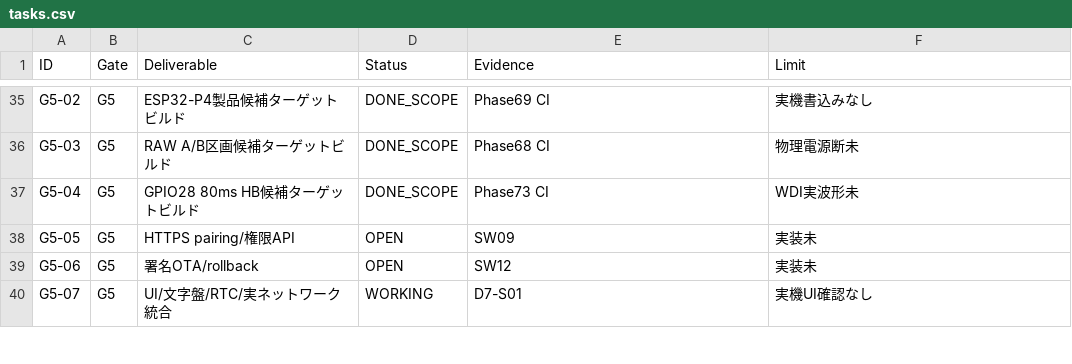
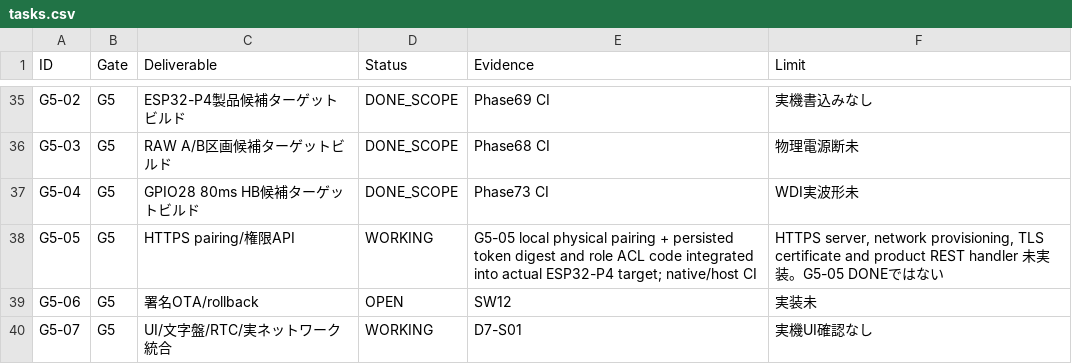
Before and after one commit to motomasa-honda/DialCanvas-SAS, a CSV file: execution/tasks.csv, drawn as a sheet; only a part is shown, gaps mark what is left out.

Commit message:
G5-05 physical-button pairing and persisted SHA256 bearer ACL integrated into true ESP32-P4 product; scoped WORKING, NOT HTTPS complete

```diff
--- a/execution/tasks.csv
+++ b/execution/tasks.csv
@@ -37,3 +37,3 @@ ID,Gate,Deliverable,Status,Evidence,Limit
 "G5-04","G5","GPIO28 80ms HB候補ターゲットビルド","DONE_SCOPE","Phase73 CI","WDI実波形未"
-"G5-05","G5","HTTPS pairing/権限API","OPEN","SW09","実装未"
+"G5-05","G5","HTTPS pairing/権限API","WORKING","G5-05 local physical pairing + persisted token digest and role ACL code integrated into actual ESP32-P4 target; native/host CI","HTTPS server, network provisioning, TLS certificate and product REST handler 未実装。G5-05 DONEではない"
 "G5-06","G5","署名OTA/rollback","OPEN","SW12","実装未"
```
Also changed, not shown: 9 other files.
